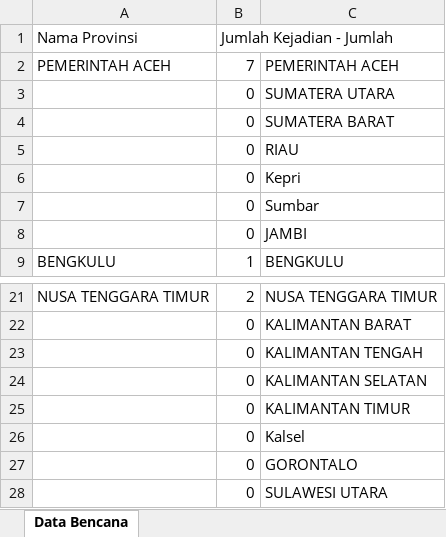
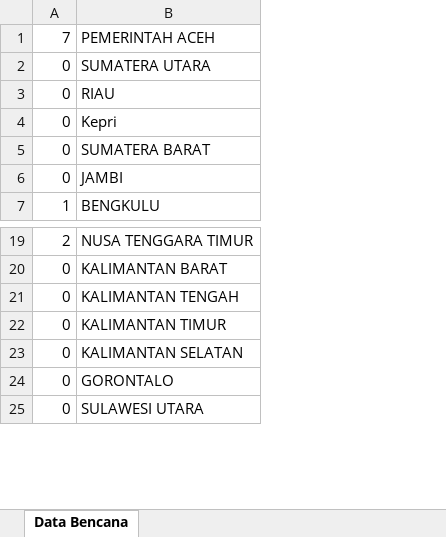
Before and after one commit to VCoklat/DDA, an Excel workbook: gempa2012.xlsx, sheet Data Bencana, drawn as a sheet; only a part is shown, gaps mark what is left out; values as stored, in another font and other column widths than the file's, no borders; removed rows and columns are numbered as before the commit, all else as after; the diff names each change by its address in the sheet, - before the commit and + after, or states it on an @@ line.

```diff
--- a/gempa2012.xlsx (sheet Data Bencana)
+++ b/gempa2012.xlsx (sheet Data Bencana)
-column A, row 2: PEMERINTAH ACEH; row 9: BENGKULU; row 21: NUSA TENGGARA TIMUR
-row 1: Nama Provinsi | Jumlah Kejadian - Jumlah
-row 4:  | 0 | SUMATERA BARAT
-B5: Sumbar
+B5: SUMATERA BARAT
@@ row 25 moved to row 22: 0 @@
-row 26:  | 0 | Kalsel
```
Also changed, not shown: angin2012.xlsx, angin2014.xlsx, 16 other files.
